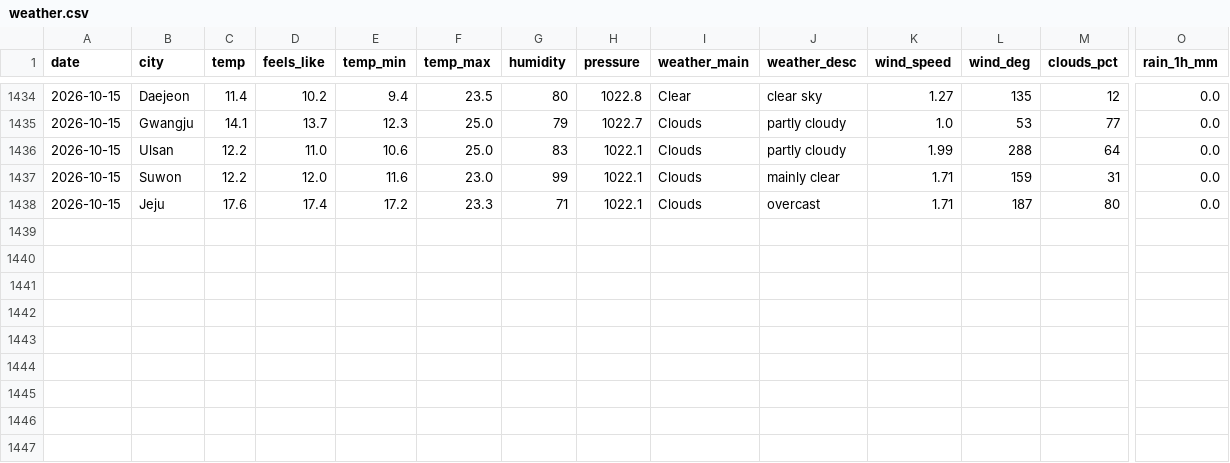
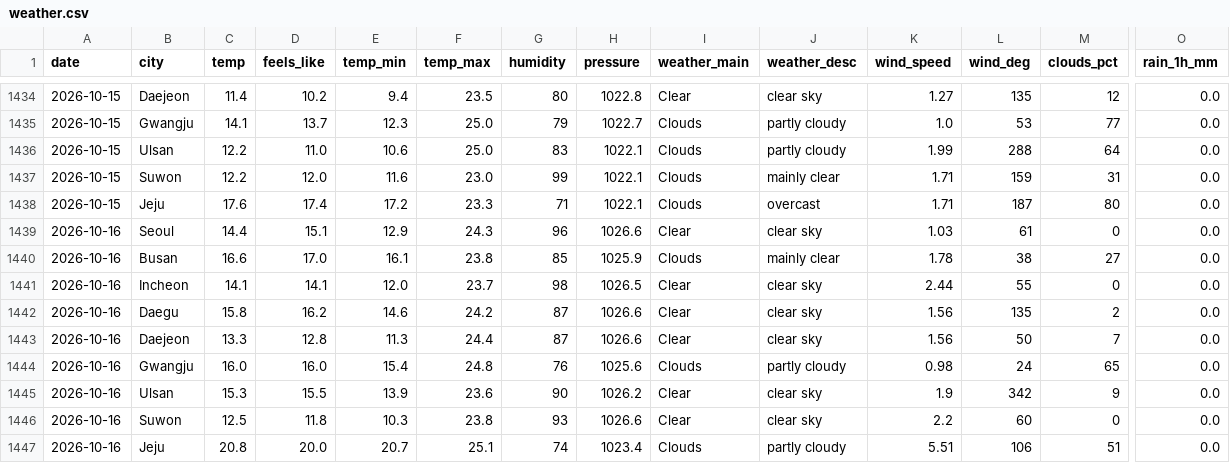
Before and after one commit to icedo724/data_collection, a CSV file: data/environment/weather.csv, drawn as a sheet; only a part is shown, gaps mark what is left out; rows hold the shown columns only; the diff names each change by its address in the sheet, - before the commit and + after, or states it on an @@ line.

```diff
--- a/data/environment/weather.csv
+++ b/data/environment/weather.csv
+row 1439: 2026-10-16 | Seoul | 14.4 | 15.1 | 12.9 | 24.3 | 96 | 1026.6 | Clear | clear sky | 1.03 | 61 | 0 | 0.0
+row 1440: 2026-10-16 | Busan | 16.6 | 17.0 | 16.1 | 23.8 | 85 | 1025.9 | Clouds | mainly clear | 1.78 | 38 | 27 | 0.0
+row 1441: 2026-10-16 | Incheon | 14.1 | 14.1 | 12.0 | 23.7 | 98 | 1026.5 | Clear | clear sky | 2.44 | 55 | 0 | 0.0
+row 1442: 2026-10-16 | Daegu | 15.8 | 16.2 | 14.6 | 24.2 | 87 | 1026.6 | Clear | clear sky | 1.56 | 135 | 2 | 0.0
+row 1443: 2026-10-16 | Daejeon | 13.3 | 12.8 | 11.3 | 24.4 | 87 | 1026.6 | Clear | clear sky | 1.56 | 50 | 7 | 0.0
+row 1444: 2026-10-16 | Gwangju | 16.0 | 16.0 | 15.4 | 24.8 | 76 | 1025.6 | Clouds | partly cloudy | 0.98 | 24 | 65 | 0.0
+row 1445: 2026-10-16 | Ulsan | 15.3 | 15.5 | 13.9 | 23.6 | 90 | 1026.2 | Clear | clear sky | 1.9 | 342 | 9 | 0.0
+row 1446: 2026-10-16 | Suwon | 12.5 | 11.8 | 10.3 | 23.8 | 93 | 1026.6 | Clear | clear sky | 2.2 | 60 | 0 | 0.0
+row 1447: 2026-10-16 | Jeju | 20.8 | 20.0 | 20.7 | 25.1 | 74 | 1023.4 | Clouds | partly cloudy | 5.51 | 106 | 51 | 0.0
```
Also changed, not shown: data/environment/air_quality.csv, data/environment/earthquakes.csv, 9 other files.
